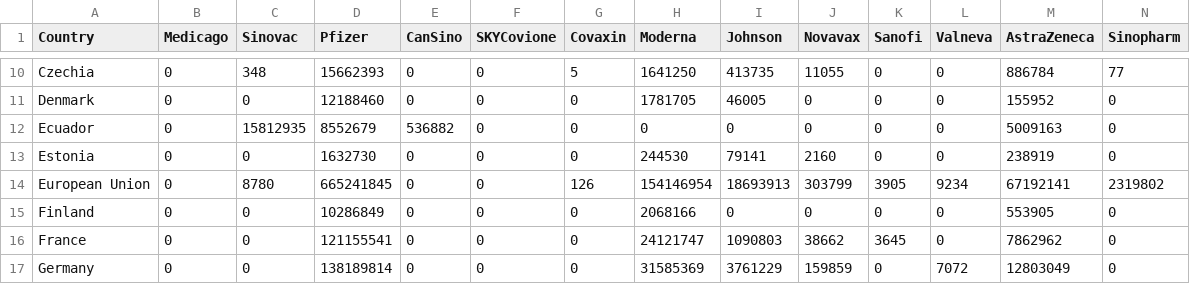
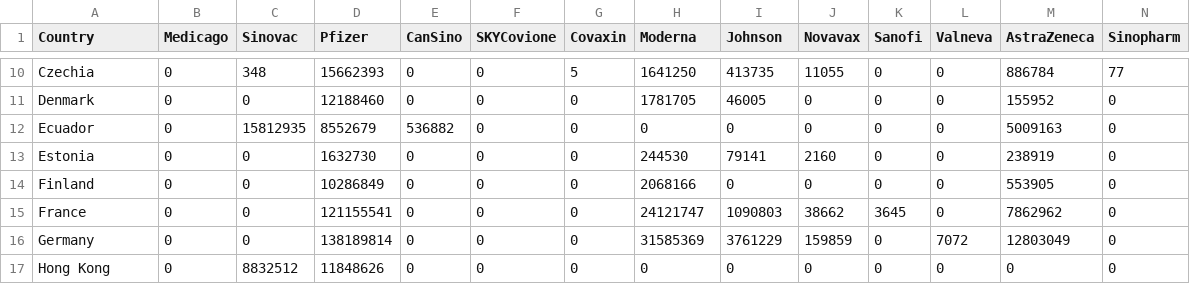
Before and after one commit to covid19-dataVisualization/covid19-dataVisualization.github.io, a CSV file: data/stack.csv, drawn as a sheet; only a part is shown, gaps mark what is left out; the shorter side is filled out with more unchanged rows; rows hold the shown columns only; the diff names each change by its address in the sheet, - before the commit and + after, or states it on an @@ line.

Commit message:
fixed some issues of stacked bar

```diff
--- a/data/stack.csv
+++ b/data/stack.csv
-row 14: European Union | 0 | 8780 | 665241845 | 0 | 0 | 126 | 154146954 | 18693913 | 303799 | 3905 | 9234 | 67192141 | 2319802
```
Also changed, not shown: 3 other files.
